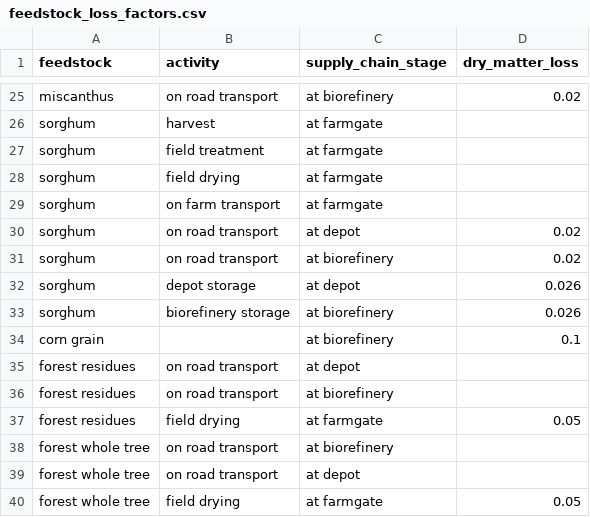
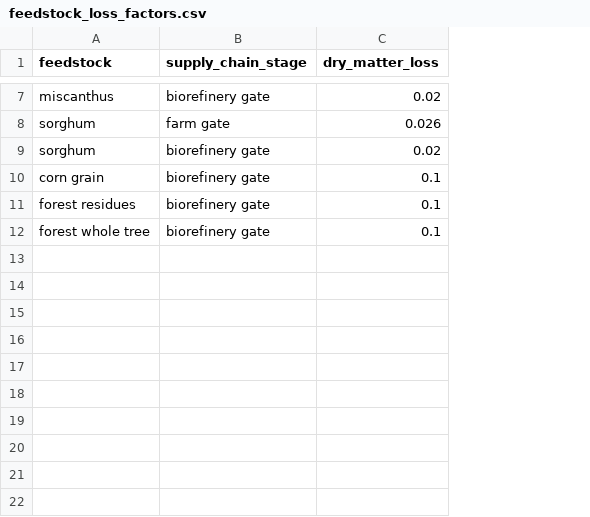
Before and after one commit to NREL/fpeam, a CSV file: src/FPEAM/data/inputs/feedstock_loss_factors.csv, drawn as a sheet; only a part is shown, gaps mark what is left out; removed rows and columns are numbered as before the commit, all else as after; the diff covers the shown part only; the diff names each change by its address in the sheet, - before the commit and + after, or states it on an @@ line.

```diff
--- a/src/FPEAM/data/inputs/feedstock_loss_factors.csv
+++ b/src/FPEAM/data/inputs/feedstock_loss_factors.csv
-column B (activity), rows 25-26: on road transport | harvest; row 31: on road transport; row 36: on road transport; row 38: on road transport
-B7 (supply_chain_stage): at biorefinery
+B7 (supply_chain_stage): biorefinery gate
-B8 (supply_chain_stage): at farmgate
+B8 (supply_chain_stage): farm gate
-C8 (dry_matter_loss): (empty)
+C8 (dry_matter_loss): 0.026
-row 27: sorghum | field treatment | at farmgate
-row 28: sorghum | field drying | at farmgate
-row 29: sorghum | on farm transport | at farmgate
-row 30: sorghum | on road transport | at depot | 0.02
-B9 (supply_chain_stage): at biorefinery
+B9 (supply_chain_stage): biorefinery gate
-row 32: sorghum | depot storage | at depot | 0.026
-row 33: sorghum | biorefinery storage | at biorefinery | 0.026
-B10 (supply_chain_stage): at biorefinery
+B10 (supply_chain_stage): biorefinery gate
-row 35: forest residues | on road transport | at depot
-B11 (supply_chain_stage): at biorefinery
+B11 (supply_chain_stage): biorefinery gate
-C11 (dry_matter_loss): (empty)
+C11 (dry_matter_loss): 0.1
-row 37: forest residues | field drying | at farmgate | 0.05
-B12 (supply_chain_stage): at biorefinery
+B12 (supply_chain_stage): biorefinery gate
-C12 (dry_matter_loss): (empty)
+C12 (dry_matter_loss): 0.1
-row 39: forest whole tree | on road transport | at depot
-row 40: forest whole tree | field drying | at farmgate | 0.05
```
Also changed, not shown: 18 removed rows and 8 edited cells elsewhere in this file.
